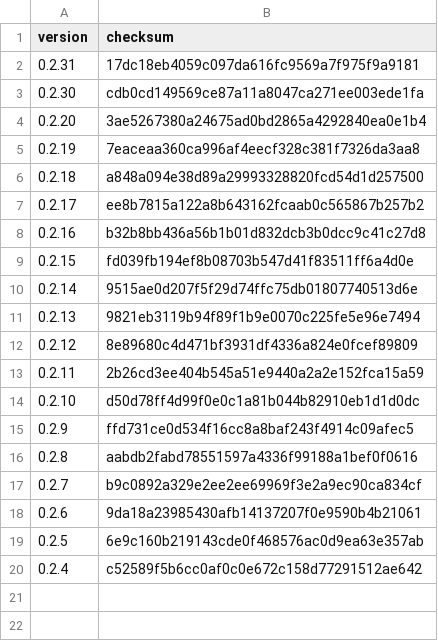
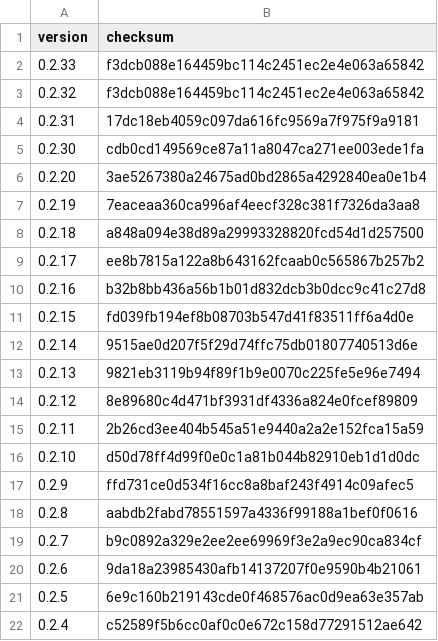
Before and after one commit to typescriptlibs/typescriptlibs.github.io, a CSV file: _data/tsl-apple-cloudkit.csv, drawn as a sheet; the diff names each change by its address in the sheet, - before the commit and + after, or states it on an @@ line.

Commit message:
Add tsl-apple-cloudkit-0.2.33.tgz

```diff
--- a/_data/tsl-apple-cloudkit.csv
+++ b/_data/tsl-apple-cloudkit.csv
+row 2: 0.2.33 | f3dcb088e164459bc114c2451ec2e4e063a65842
+row 3: 0.2.32 | f3dcb088e164459bc114c2451ec2e4e063a65842
```
Also changed, not shown: 4 other files.
